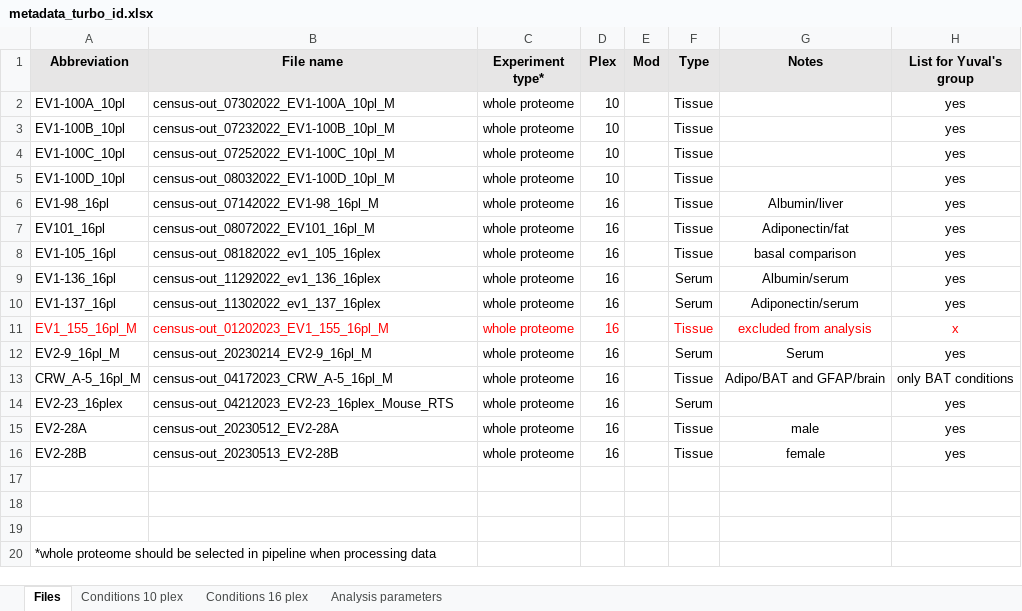
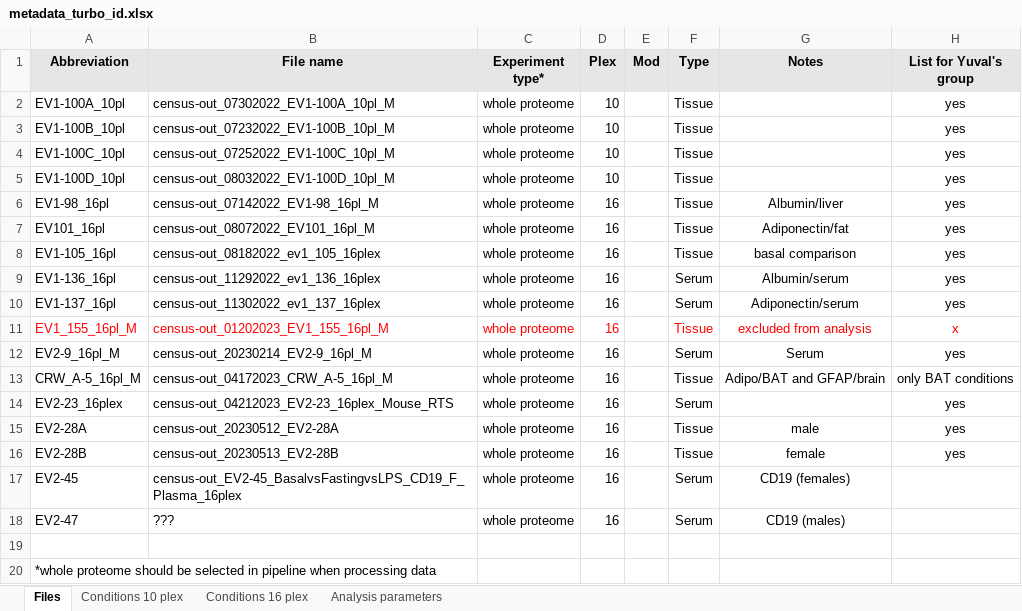
Before and after one commit to vinogradova-lab/cell-type-specific-proximity-labeling, an Excel workbook: templates/metadata_turbo_id.xlsx, sheet Files, drawn as a sheet; values as stored, in another font and other column widths than the file's, no borders; the diff names each change by its address in the sheet, - before the commit and + after, or states it on an @@ line.

```diff
--- a/templates/metadata_turbo_id.xlsx (sheet Files)
+++ b/templates/metadata_turbo_id.xlsx (sheet Files)
-row 17: (empty)
+row 17: EV2-45 | census-out_EV2-45_BasalvsFastingvsLPS_CD19_F_Plasma_16plex | whole proteome | 16 |  | Serum | CD19 (females)
-row 18: (empty)
+row 18: EV2-47 | ??? | whole proteome | 16 |  | Serum | CD19 (males)
```
Also changed, not shown: sheet Conditions 16 plex, sheet Analysis parameters, charts or pictures, 1 other file.
